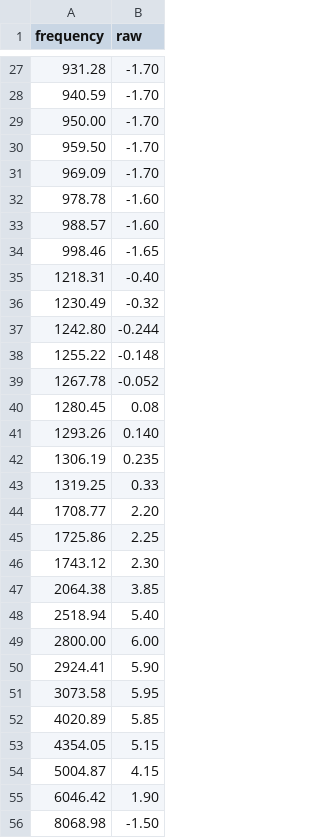
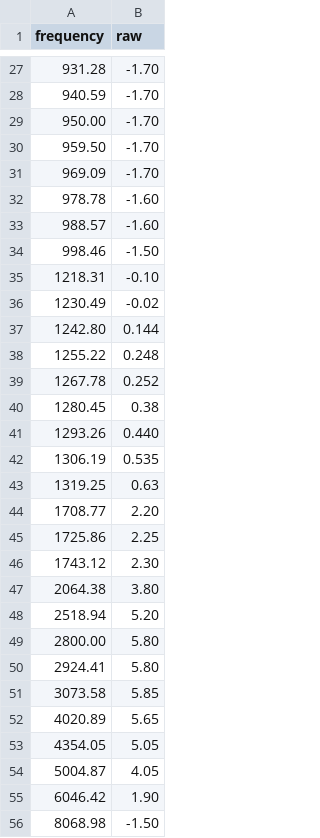
Before and after one commit to jassiG/IEM-target, a CSV file: jassi_target.csv, drawn as a sheet; only a part is shown, gaps mark what is left out; the diff covers the shown part only.

```diff
--- a/jassi_target.csv
+++ b/jassi_target.csv
@@ -33,12 +33,12 @@ frequency,raw
 988.57,-1.60
-998.46,-1.65
-1218.31,-0.40
-1230.49,-0.32
-1242.80,-0.244
-1255.22,-0.148
-1267.78,-0.052
-1280.45,0.08
-1293.26,0.140
-1306.19,0.235
-1319.25,0.33
+998.46,-1.50
+1218.31,-0.10
+1230.49,-0.02
+1242.80,0.144
+1255.22,0.248
+1267.78,0.252
+1280.45,0.38
+1293.26,0.440
+1306.19,0.535
+1319.25,0.63
 1708.77,2.20
@@ -46,10 +46,10 @@ frequency,raw
 1743.12,2.30
-2064.38,3.85
-2518.94,5.40
-2800.00,6.00
-2924.41,5.90
-3073.58,5.95
-4020.89,5.85
-4354.05,5.15
-5004.87,4.15
+2064.38,3.80
+2518.94,5.20
+2800.00,5.80
+2924.41,5.80
+3073.58,5.85
+4020.89,5.65
+4354.05,5.05
+5004.87,4.05
 6046.42,1.90
```
Also changed, not shown: 22 edited cells elsewhere in this file.
